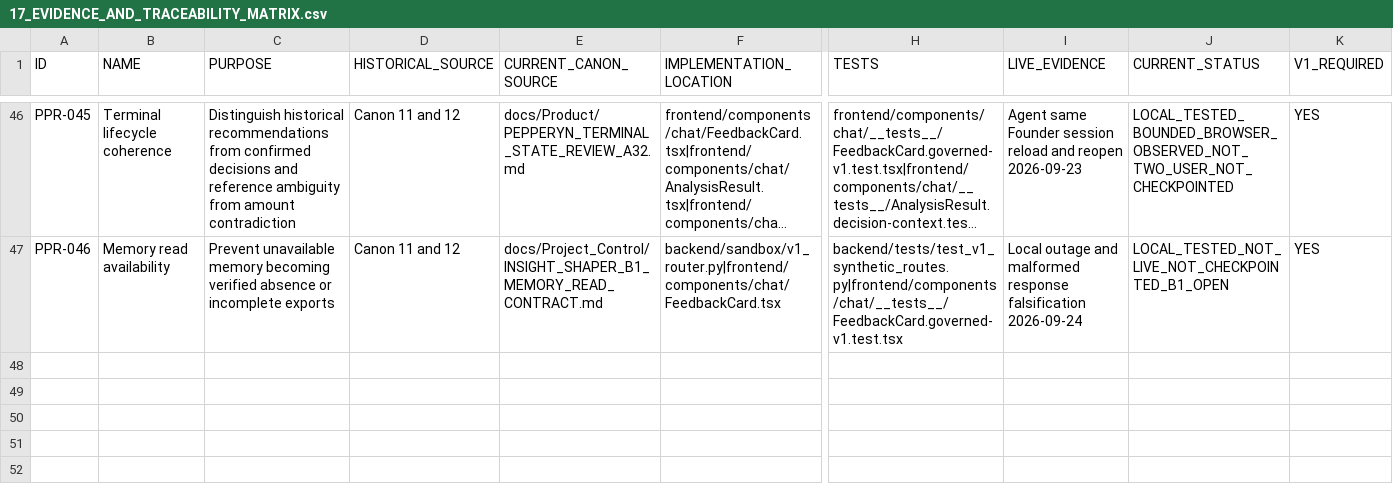
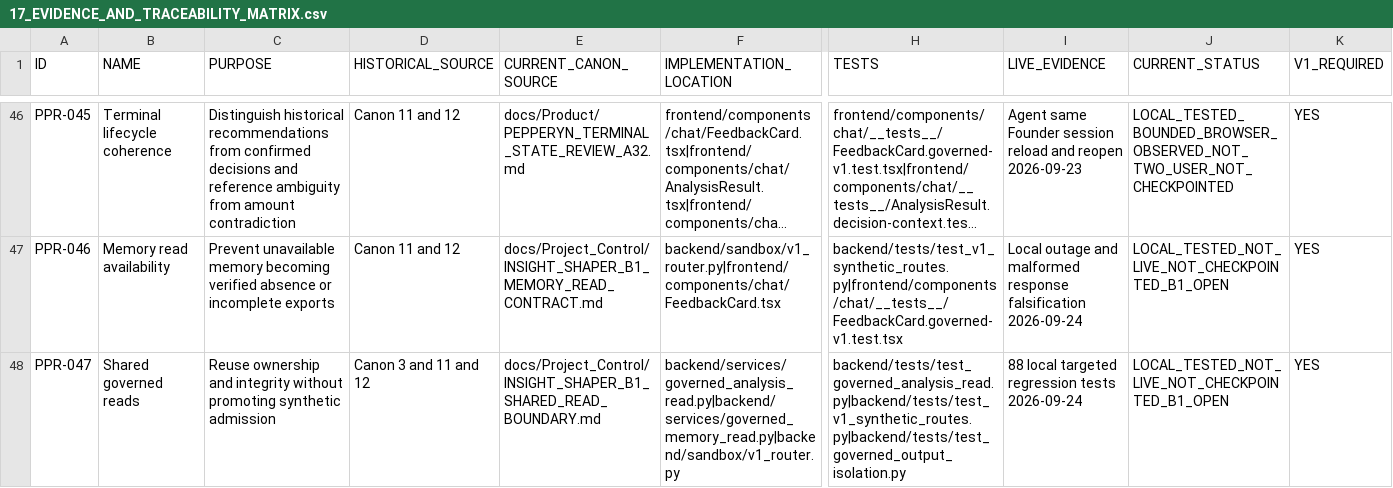
Before and after one commit to fredancio/Pepperyn, a CSV file: PEPPERYN_CANON/17_EVIDENCE_AND_TRACEABILITY_MATRIX.csv, drawn as a sheet; only a part is shown, gaps mark what is left out; long unchanged cells end in …; rows hold the shown columns only; the diff names each change by its address in the sheet, - before the commit and + after, or states it on an @@ line.

Commit message:
docs(v1): record shared read boundary and remaining beta debts

```diff
--- a/PEPPERYN_CANON/17_EVIDENCE_AND_TRACEABILITY_MATRIX.csv
+++ b/PEPPERYN_CANON/17_EVIDENCE_AND_TRACEABILITY_MATRIX.csv
+row 48: PPR-047 | Shared governed reads | Reuse ownership and integrity without promoting synthetic admission | Canon 3 and 11 and 12 | docs/Project_Control/INSIGHT_SHAPER_B1_SHARED_READ_BOUNDARY.md | backend/services/governed_analysis_read.py|backend/services/governed_memory_read.py|backend/sandbox/v1_router.py | backend/tests/test_governed_analysis_read.py|backend/tests/test_v1_synthetic_routes.py|backend/tests/test_governed_output_isolation.py | 88 local targeted regression tests 2026-09-24 | LOCAL_TESTED_NOT_LIVE_NOT_CHECKPOINTED_B1_OPEN | YES
```
Also changed, not shown: 5 other files.
